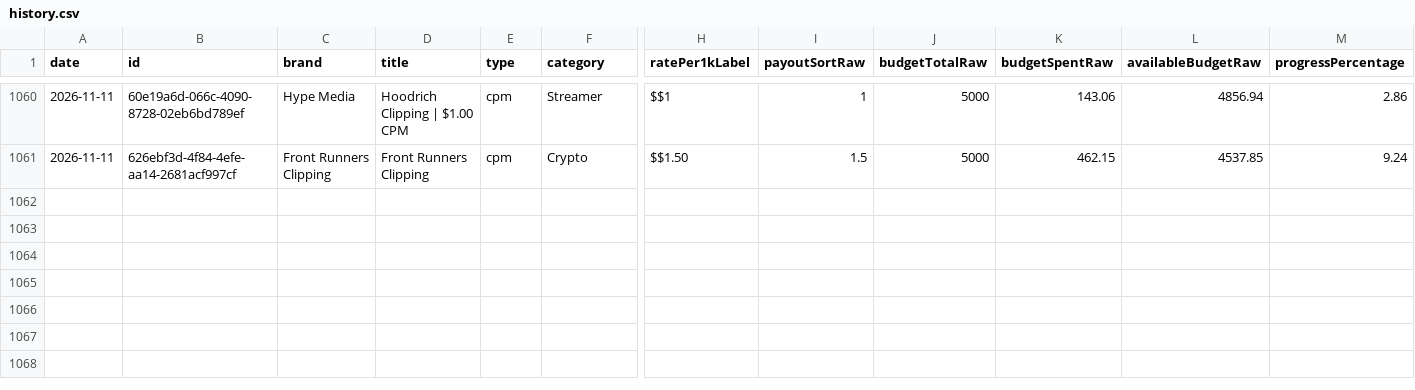
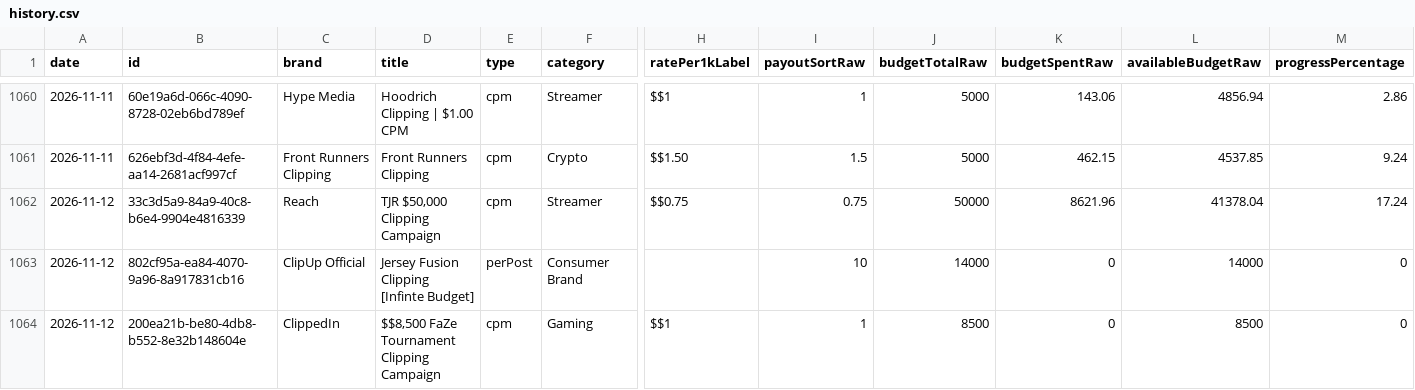
Before and after one commit to catalystprimeagent-bot/whop-campaign-history, a CSV file: history.csv, drawn as a sheet; only a part is shown, gaps mark what is left out; rows hold the shown columns only; the diff covers the shown part only; the diff names each change by its address in the sheet, - before the commit and + after, or states it on an @@ line.

```diff
--- a/history.csv
+++ b/history.csv
+row 1062: 2026-11-12 | 33c3d5a9-84a9-40c8-b6e4-9904e4816339 | Reach | TJR $50,000 Clipping Campaign | cpm | Streamer | $$0.75 | 0.75 | 50000 | 8621.96 | 41378.04 | 17.24
+row 1063: 2026-11-12 | 802cf95a-ea84-4070-9a96-8a917831cb16 | ClipUp Official | Jersey Fusion Clipping [Infinte Budget] | perPost | Consumer Brand |  | 10 | 14000 | 0 | 14000 | 0
+row 1064: 2026-11-12 | 200ea21b-be80-4db8-b552-8e32b148604e | ClippedIn | $$8,500 FaZe Tournament Clipping Campaign | cpm | Gaming | $$1 | 1 | 8500 | 0 | 8500 | 0
```
Also changed, not shown: 6 added rows elsewhere in this file, coverage.csv, 2 other files.
